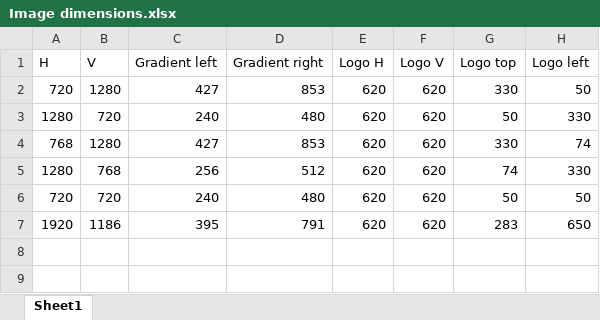
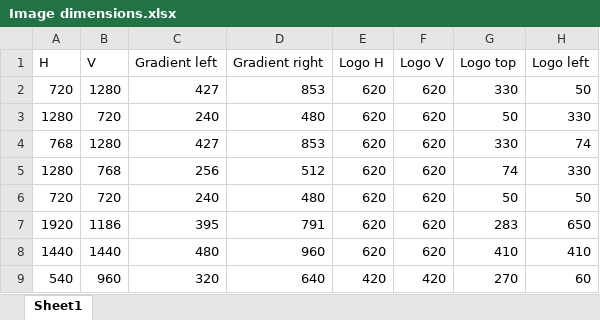
Before and after one commit to ryantmer/Sync-for-Toodledo, an Excel workbook: Image dimensions.xlsx, sheet Sheet1, drawn as a sheet; values as stored, in another font and other column widths than the file's, no borders; the diff names each change by its address in the sheet, - before the commit and + after, or states it on an @@ line.

```diff
--- a/Image dimensions.xlsx (sheet Sheet1)
+++ b/Image dimensions.xlsx (sheet Sheet1)
+row 8: 1440 | 1440 | 480 | 960 | 620 | 620 | 410 | 410
+row 9: 540 | 960 | 320 | 640 | 420 | 420 | 270 | 60
```
Also changed, not shown: 6 other files.
